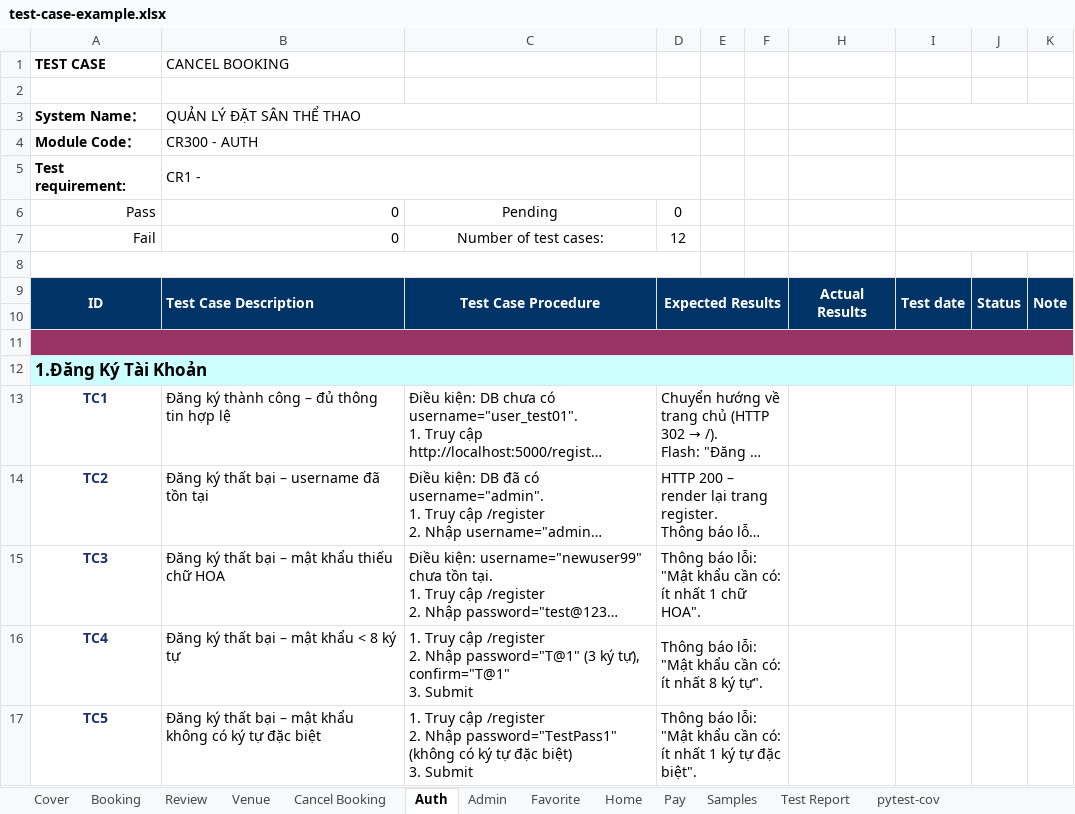
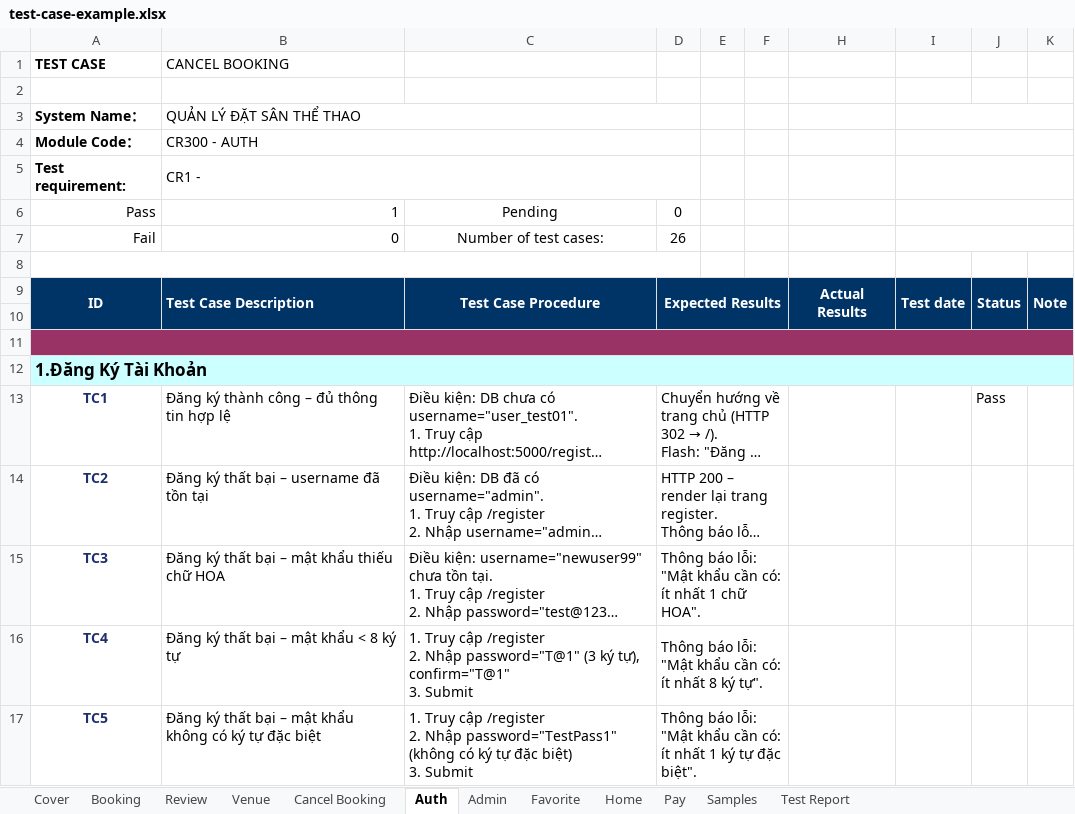
Before and after one commit to ptmxien1811/sports-field-booking-management, an Excel workbook: test-case-example.xlsx, sheet Auth, drawn as a sheet; only a part is shown; long unchanged cells end in …; values as stored, in another font and other column widths than the file's, no borders; the diff names each change by its address in the sheet, - before the commit and + after, or states it on an @@ line.

```diff
--- a/test-case-example.xlsx (sheet Auth)
+++ b/test-case-example.xlsx (sheet Auth)
-sheet tab: pytest-cov
-B6: 0
+B6: 1
-D7: 12
+D7: 26
-J13: (empty)
+J13: Pass
```
Also changed, not shown: sheet Test Report, sheet Booking, sheet Admin, sheet Home, formulas that keep their value, charts or pictures, 7 other files.
